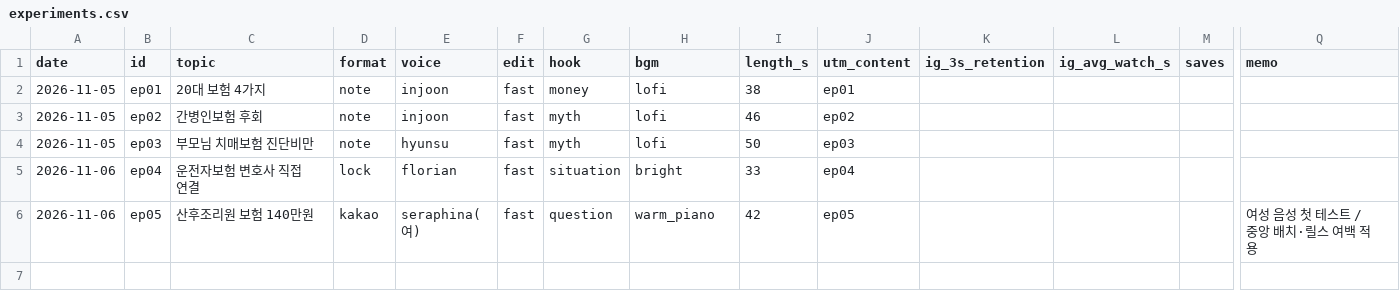
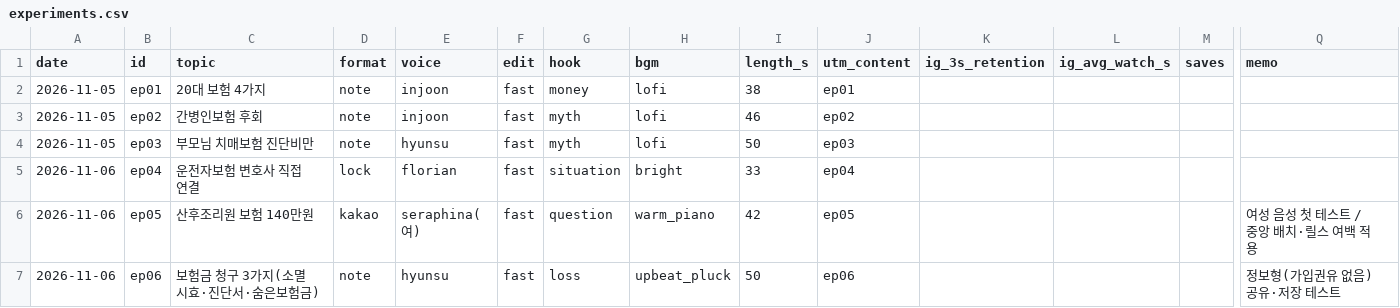
Before and after one commit to seongjerry/insu-photobank, a CSV file: generator/shorts/experiments.csv, drawn as a sheet; only a part is shown, gaps mark what is left out; rows hold the shown columns only; the diff names each change by its address in the sheet, - before the commit and + after, or states it on an @@ line.

```diff
--- a/generator/shorts/experiments.csv
+++ b/generator/shorts/experiments.csv
+row 7: 2026-11-06 | ep06 | 보험금 청구 3가지(소멸시효·진단서·숨은보험금) | note | hyunsu | fast | loss | upbeat_pluck | 50 | ep06 |  |  |  | 정보형(가입권유 없음) 공유·저장 테스트
```
